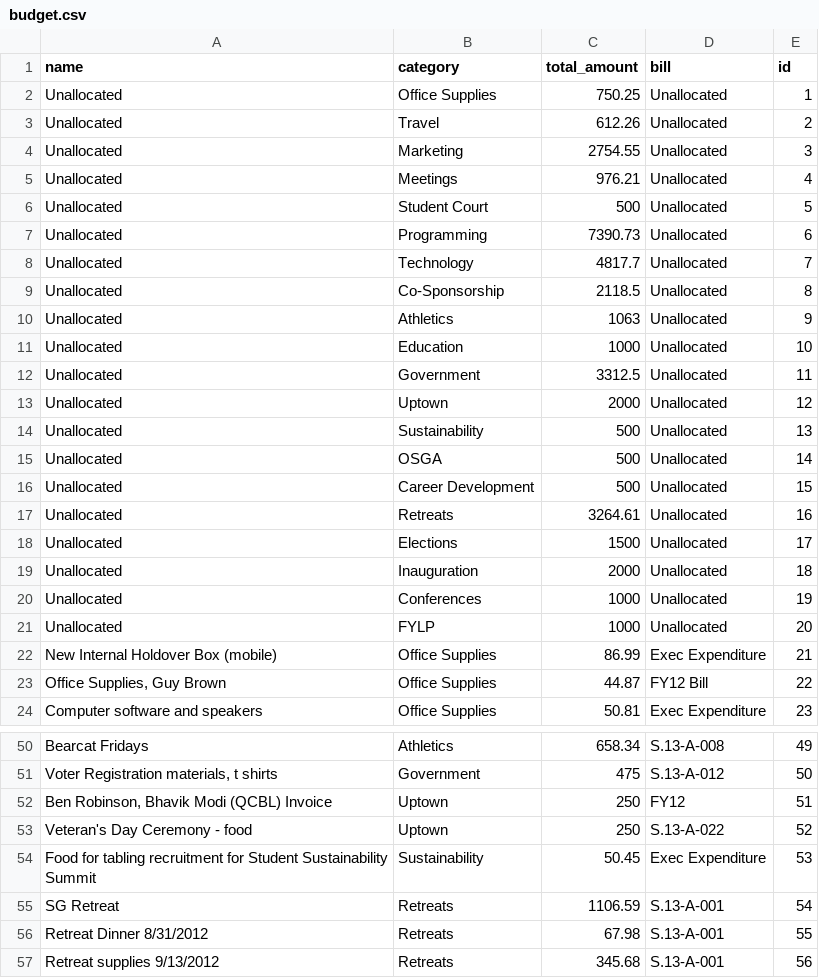
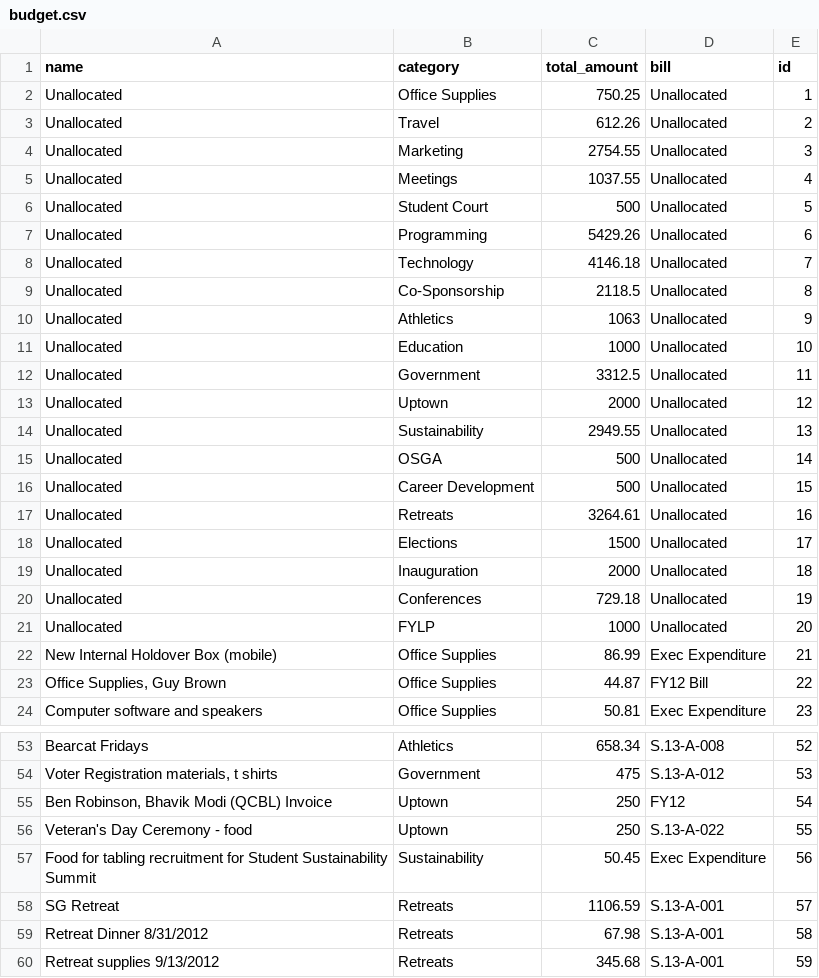
Before and after one commit to Shy/Budget-Visualization, a CSV file: data/budget.csv, drawn as a sheet; only a part is shown, gaps mark what is left out; addresses are those after the commit; the diff covers the shown part only; the diff names each change by its address in the sheet, - before the commit and + after, or states it on an @@ line.

```diff
--- a/data/budget.csv
+++ b/data/budget.csv
-C5 (total_amount): 976.21
+C5 (total_amount): 1037.55
-C7 (total_amount): 7390.73
+C7 (total_amount): 5429.26
-C8 (total_amount): 4817.7
+C8 (total_amount): 4146.18
-C14 (total_amount): 500
+C14 (total_amount): 2949.55
-C20 (total_amount): 1000
+C20 (total_amount): 729.18
-E53 (id): 49
+E53 (id): 52
-E54 (id): 50
+E54 (id): 53
-E55 (id): 51
+E55 (id): 54
-E56 (id): 52
+E56 (id): 55
-E57 (id): 53
+E57 (id): 56
-E58 (id): 54
+E58 (id): 57
-E59 (id): 55
+E59 (id): 58
-E60 (id): 56
+E60 (id): 59
```
Also changed, not shown: 4 added rows, 1 removed row and 23 edited cells elsewhere in this file, 11 other files.
